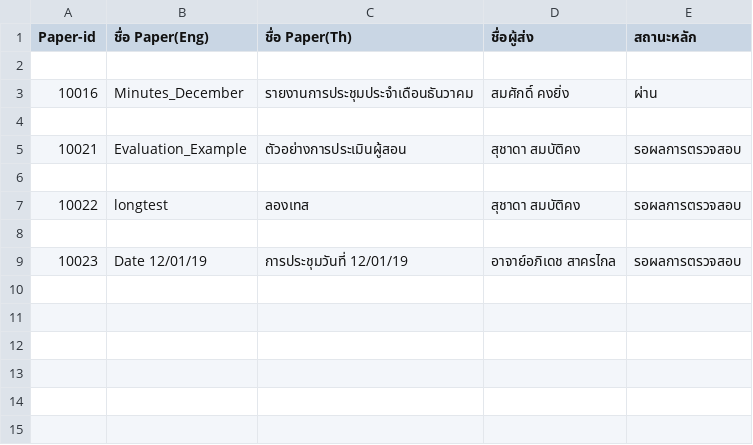
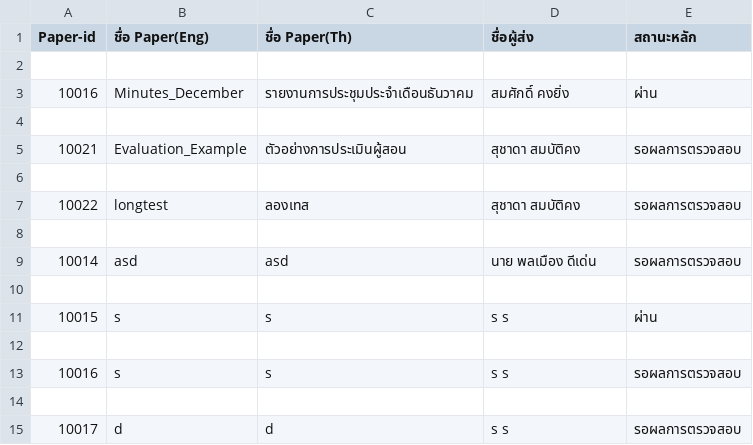
Before and after one commit to Supakoa/journalwebsite, a CSV file: backend/server/report.csv, drawn as a sheet; addresses are those after the commit; the diff names each change by its address in the sheet, - before the commit and + after, or states it on an @@ line.

```diff
--- a/backend/server/report.csv
+++ b/backend/server/report.csv
+row 9: 10014 | asd | asd | นาย พลเมือง ดีเด่น | รอผลการตรวจสอบ
-row 10: 10023 | Date 12/01/19 | การประชุมวันที่ 12/01/19 | อาจาย์อภิเดช สาครไกล | รอผลการตรวจสอบ
+row 10: (empty)
+row 11: 10015 | s | s | s s | ผ่าน
+row 12: (empty)
+row 13: 10016 | s | s | s s | รอผลการตรวจสอบ
+row 14: (empty)
+row 15: 10017 | d | d | s s | รอผลการตรวจสอบ
```
Also changed, not shown: 6 other files.
